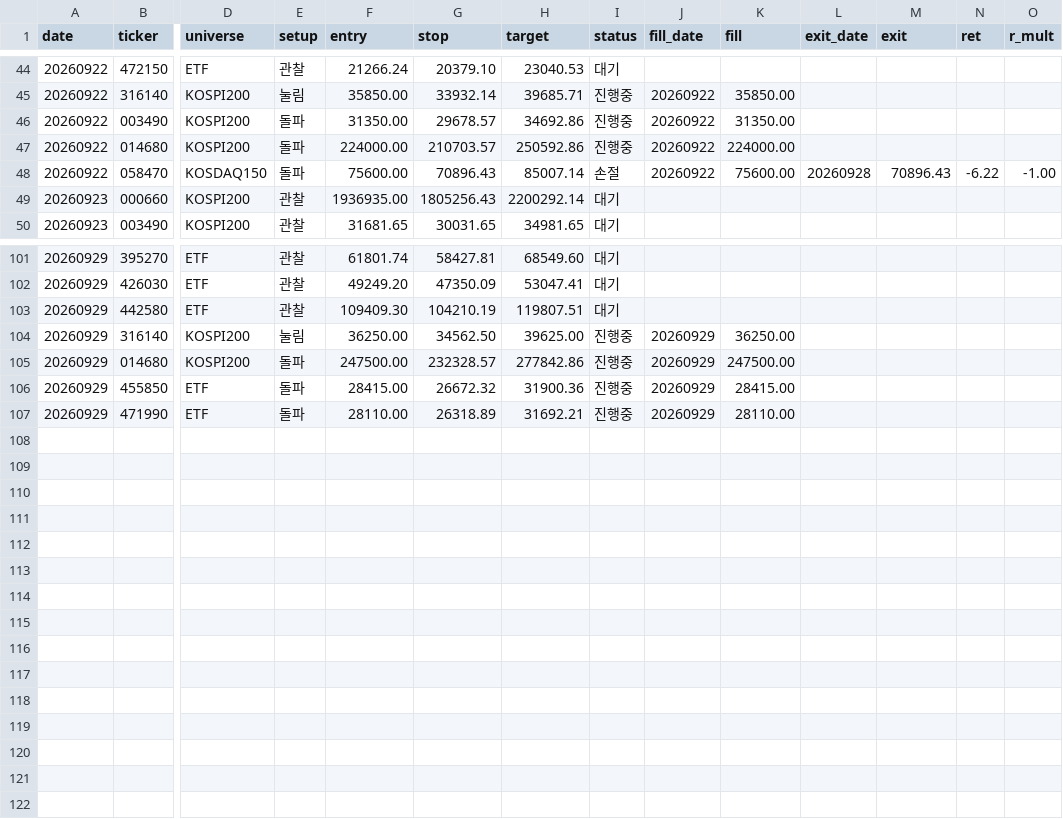
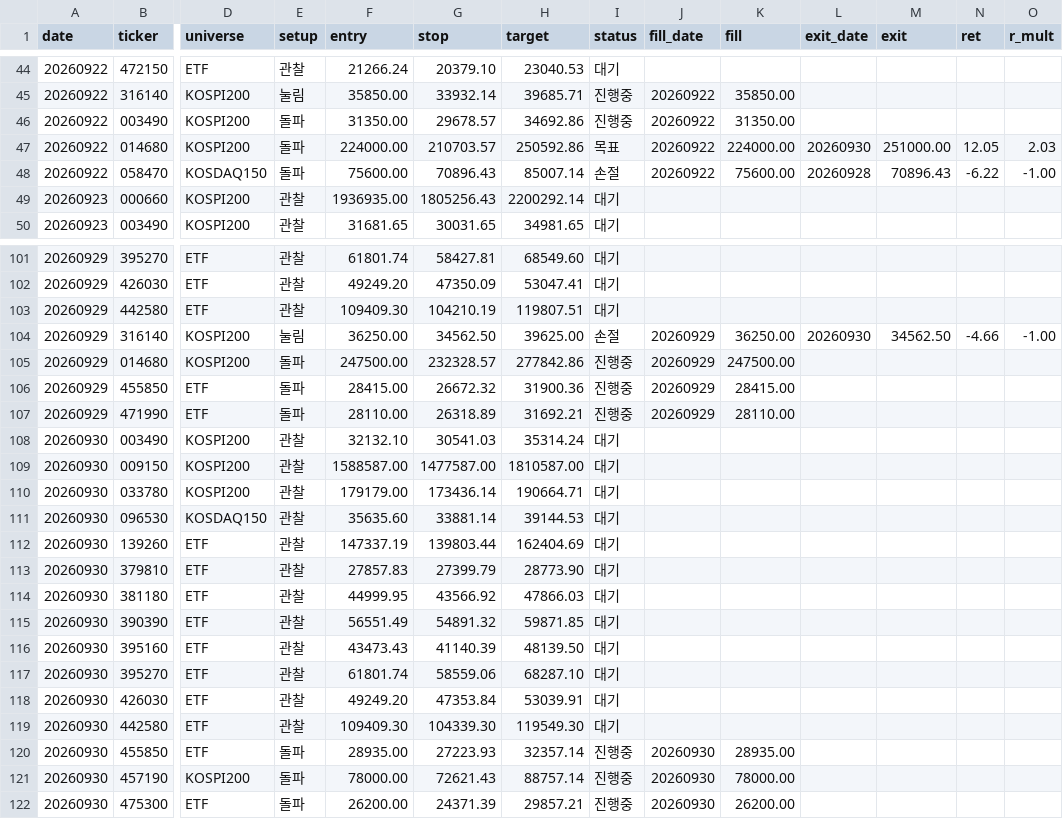
Before and after one commit to khj78889-rgb/daily-market-brief, a CSV file: swing/history.csv, drawn as a sheet; only a part is shown, gaps mark what is left out; rows hold the shown columns only; the diff covers the shown part only; the diff names each change by its address in the sheet, - before the commit and + after, or states it on an @@ line.

```diff
--- a/swing/history.csv
+++ b/swing/history.csv
-I47 (status): 진행중
+I47 (status): 목표
-L47 (exit_date): (empty)
+L47 (exit_date): 20260930
-M47 (exit): (empty)
+M47 (exit): 251000.00
-N47 (ret): (empty)
+N47 (ret): 12.05
-O47 (r_mult): (empty)
+O47 (r_mult): 2.03
-I104 (status): 진행중
+I104 (status): 손절
-L104 (exit_date): (empty)
+L104 (exit_date): 20260930
-M104 (exit): (empty)
+M104 (exit): 34562.50
-N104 (ret): (empty)
+N104 (ret): -4.66
-O104 (r_mult): (empty)
+O104 (r_mult): -1.00
+row 108: 20260930 | 003490 | KOSPI200 | 관찰 | 32132.10 | 30541.03 | 35314.24 | 대기
+row 109: 20260930 | 009150 | KOSPI200 | 관찰 | 1588587.00 | 1477587.00 | 1810587.00 | 대기
+row 110: 20260930 | 033780 | KOSPI200 | 관찰 | 179179.00 | 173436.14 | 190664.71 | 대기
+row 111: 20260930 | 096530 | KOSDAQ150 | 관찰 | 35635.60 | 33881.14 | 39144.53 | 대기
+row 112: 20260930 | 139260 | ETF | 관찰 | 147337.19 | 139803.44 | 162404.69 | 대기
+row 113: 20260930 | 379810 | ETF | 관찰 | 27857.83 | 27399.79 | 28773.90 | 대기
+row 114: 20260930 | 381180 | ETF | 관찰 | 44999.95 | 43566.92 | 47866.03 | 대기
+row 115: 20260930 | 390390 | ETF | 관찰 | 56551.49 | 54891.32 | 59871.85 | 대기
+row 116: 20260930 | 395160 | ETF | 관찰 | 43473.43 | 41140.39 | 48139.50 | 대기
+row 117: 20260930 | 395270 | ETF | 관찰 | 61801.74 | 58559.06 | 68287.10 | 대기
+row 118: 20260930 | 426030 | ETF | 관찰 | 49249.20 | 47353.84 | 53039.91 | 대기
+row 119: 20260930 | 442580 | ETF | 관찰 | 109409.30 | 104339.30 | 119549.30 | 대기
+row 120: 20260930 | 455850 | ETF | 돌파 | 28935.00 | 27223.93 | 32357.14 | 진행중 | 20260930 | 28935.00
+row 121: 20260930 | 457190 | KOSPI200 | 돌파 | 78000.00 | 72621.43 | 88757.14 | 진행중 | 20260930 | 78000.00
+row 122: 20260930 | 475300 | ETF | 돌파 | 26200.00 | 24371.39 | 29857.21 | 진행중 | 20260930 | 26200.00
```
Also changed, not shown: 17 edited cells elsewhere in this file, 2 other files.
